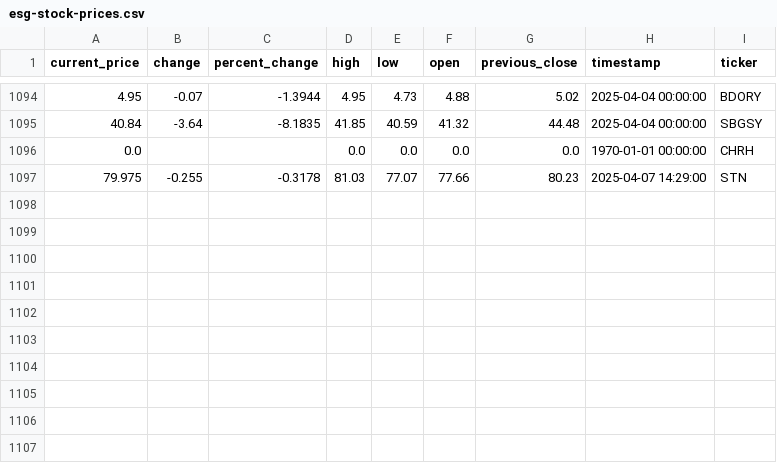
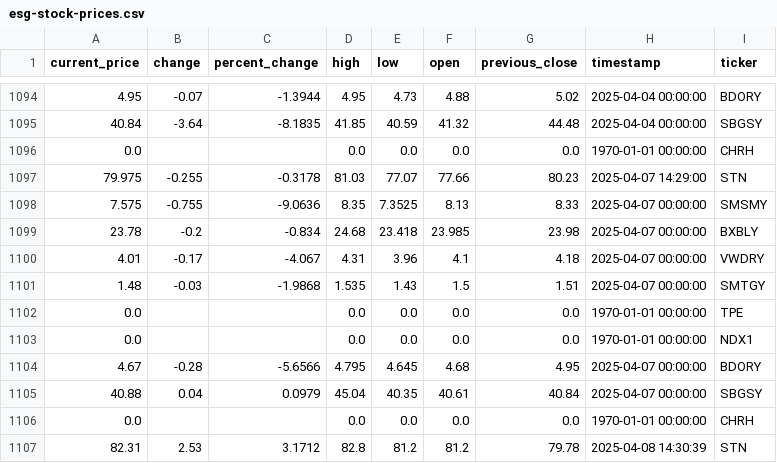
Before and after one commit to audreydottech/esg-data-pipeline, a CSV file: data/esg-stock-prices.csv, drawn as a sheet; only a part is shown, gaps mark what is left out.

```diff
--- a/data/esg-stock-prices.csv
+++ b/data/esg-stock-prices.csv
@@ -1097 +1097,11 @@ current_price,change,percent_change,high,low,open,previous_close,timestamp,ticke
 79.975,-0.255,-0.3178,81.03,77.07,77.66,80.23,2025-04-07 14:29:00,STN
+7.575,-0.755,-9.0636,8.35,7.3525,8.13,8.33,2025-04-07 00:00:00,SMSMY
+23.78,-0.2,-0.834,24.68,23.418,23.985,23.98,2025-04-07 00:00:00,BXBLY
+4.01,-0.17,-4.067,4.31,3.96,4.1,4.18,2025-04-07 00:00:00,VWDRY
+1.48,-0.03,-1.9868,1.535,1.43,1.5,1.51,2025-04-07 00:00:00,SMTGY
+0.0,,,0.0,0.0,0.0,0.0,1970-01-01 00:00:00,TPE
+0.0,,,0.0,0.0,0.0,0.0,1970-01-01 00:00:00,NDX1
+4.67,-0.28,-5.6566,4.795,4.645,4.68,4.95,2025-04-07 00:00:00,BDORY
+40.88,0.04,0.0979,45.04,40.35,40.61,40.84,2025-04-07 00:00:00,SBGSY
+0.0,,,0.0,0.0,0.0,0.0,1970-01-01 00:00:00,CHRH
+82.31,2.53,3.1712,82.8,81.2,81.2,79.78,2025-04-08 14:30:39,STN
```
